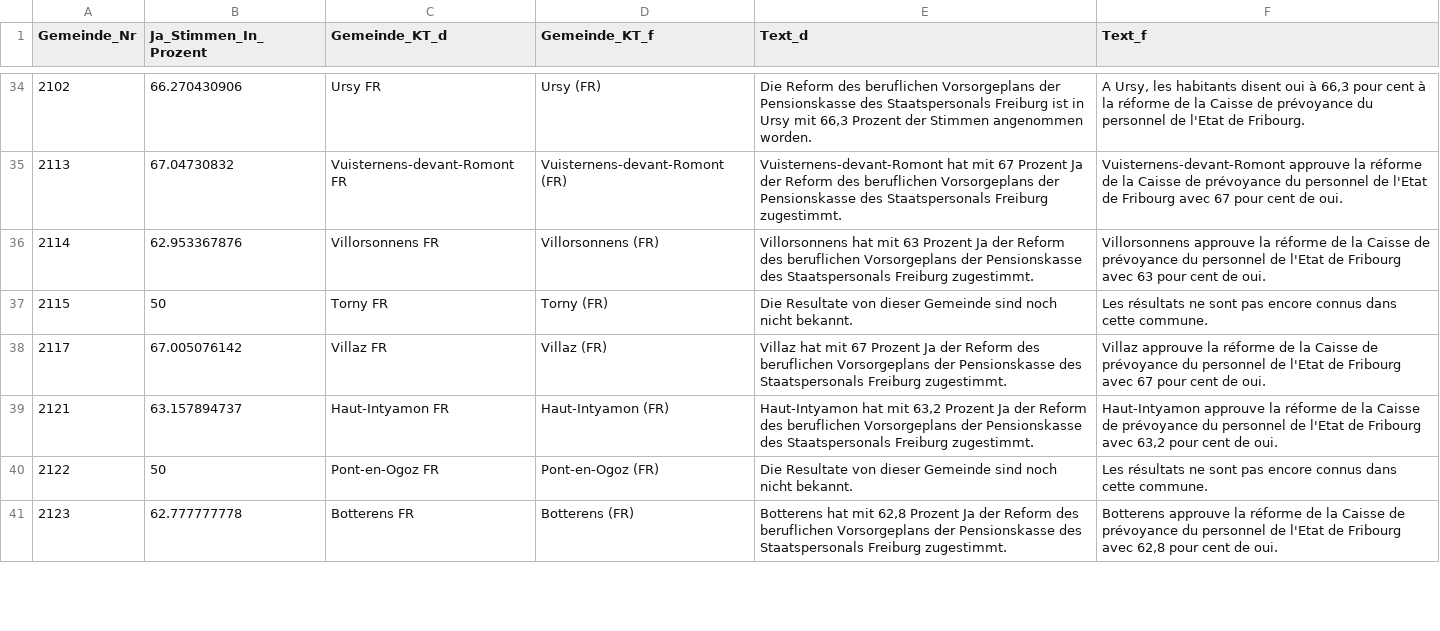
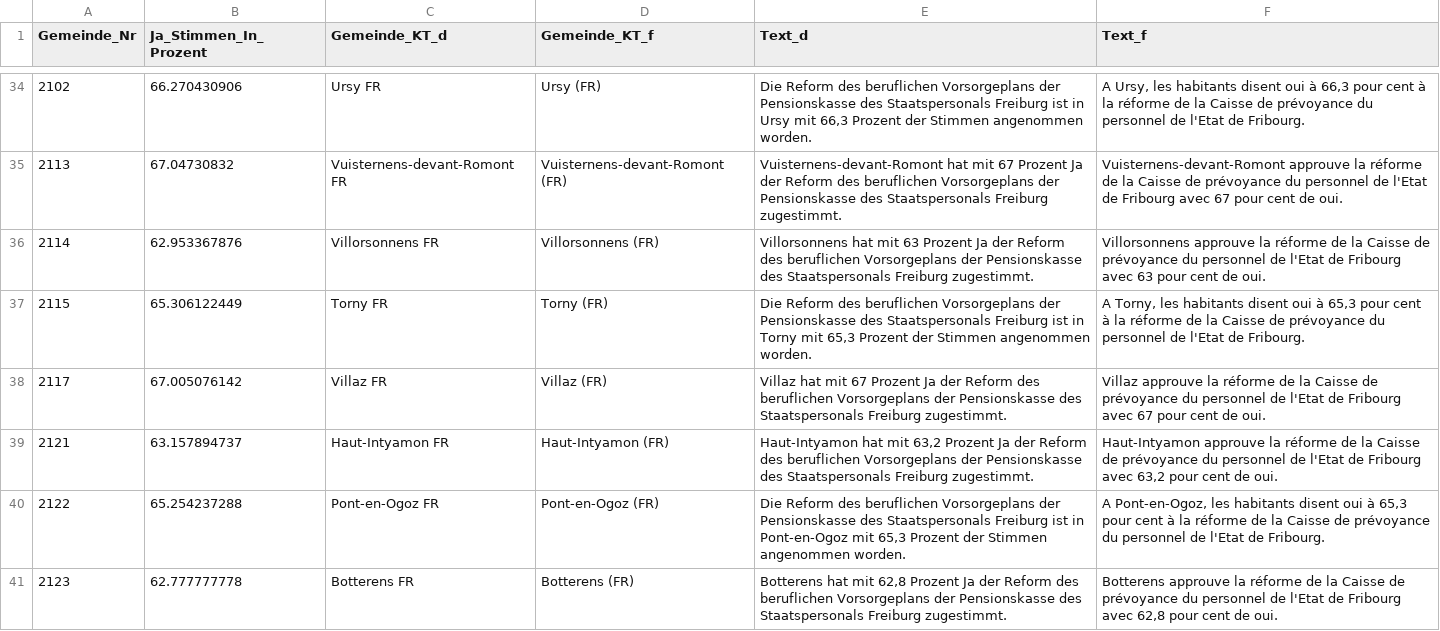
Before and after one commit to awp-finanznachrichten/lena_november2020, a CSV file: Output/FR_Pensionskasse_dw.csv, drawn as a sheet; only a part is shown, gaps mark what is left out; the diff covers the shown part only.

```diff
--- a/Output/FR_Pensionskasse_dw.csv
+++ b/Output/FR_Pensionskasse_dw.csv
@@ -36,6 +36,6 @@
 2114,62.953367876,"Villorsonnens FR","Villorsonnens (FR)","Villorsonnens hat mit 63 Prozent Ja der Reform des beruflichen Vorsorgeplans der Pensionskasse des Staatspersonals Freiburg zugestimmt.","Villorsonnens approuve la réforme de la Caisse de prévoyance du personnel de l'Etat de Fribourg avec 63 pour cent de oui."
-2115,50,"Torny FR","Torny (FR)","Die Resultate von dieser Gemeinde sind noch nicht bekannt.","Les résultats ne sont pas encore connus dans cette commune."
+2115,65.306122449,"Torny FR","Torny (FR)","Die Reform des beruflichen Vorsorgeplans der Pensionskasse des Staatspersonals Freiburg ist in Torny mit 65,3 Prozent der Stimmen angenommen worden.","A Torny, les habitants disent oui à 65,3 pour cent à la réforme de la Caisse de prévoyance du personnel de l'Etat de Fribourg."
 2117,67.005076142,"Villaz FR","Villaz (FR)","Villaz hat mit 67 Prozent Ja der Reform des beruflichen Vorsorgeplans der Pensionskasse des Staatspersonals Freiburg zugestimmt.","Villaz approuve la réforme de la Caisse de prévoyance du personnel de l'Etat de Fribourg avec 67 pour cent de oui."
 2121,63.157894737,"Haut-Intyamon FR","Haut-Intyamon (FR)","Haut-Intyamon hat mit 63,2 Prozent Ja der Reform des beruflichen Vorsorgeplans der Pensionskasse des Staatspersonals Freiburg zugestimmt.","Haut-Intyamon approuve la réforme de la Caisse de prévoyance du personnel de l'Etat de Fribourg avec 63,2 pour cent de oui."
-2122,50,"Pont-en-Ogoz FR","Pont-en-Ogoz (FR)","Die Resultate von dieser Gemeinde sind noch nicht bekannt.","Les résultats ne sont pas encore connus dans cette commune."
+2122,65.254237288,"Pont-en-Ogoz FR","Pont-en-Ogoz (FR)","Die Reform des beruflichen Vorsorgeplans der Pensionskasse des Staatspersonals Freiburg ist in Pont-en-Ogoz mit 65,3 Prozent der Stimmen angenommen worden.","A Pont-en-Ogoz, les habitants disent oui à 65,3 pour cent à la réforme de la Caisse de prévoyance du personnel de l'Etat de Fribourg."
 2123,62.777777778,"Botterens FR","Botterens (FR)","Botterens hat mit 62,8 Prozent Ja der Reform des beruflichen Vorsorgeplans der Pensionskasse des Staatspersonals Freiburg zugestimmt.","Botterens approuve la réforme de la Caisse de prévoyance du personnel de l'Etat de Fribourg avec 62,8 pour cent de oui."
```
Also changed, not shown: 47 edited cells elsewhere in this file, Output/Konzernverantwortung_dw_kantone.csv, Output/Kriegsgeschaefte_dw_kantone.csv, 3 other files.
